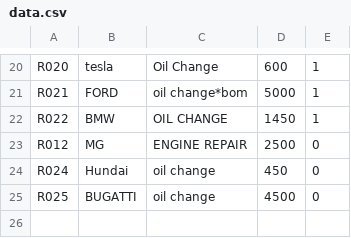
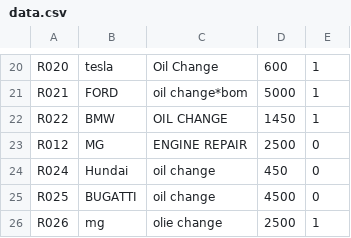
Before and after one commit to minivalley01/final-project01, a CSV file: data.csv, drawn as a sheet; only a part is shown, gaps mark what is left out.

Commit message:
Update data.csv

```diff
--- a/data.csv
+++ b/data.csv
@@ -25 +25,2 @@ R024,Hundai,oil change,450,0
 R025,BUGATTI,oil change,4500,0
+R026,mg,olie change,2500,1
```
